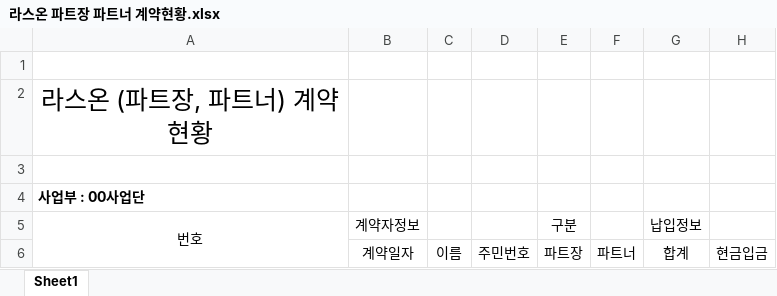
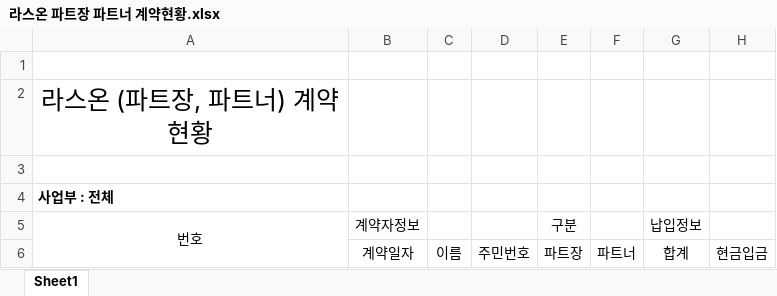
Before and after one commit to zdevbro-cpu/sattlementmanager, an Excel workbook: web/public/라스온 파트장 파트너 계약현황.xlsx, sheet Sheet1, drawn as a sheet; only a part is shown; values as stored, in another font and other column widths than the file's, no borders; the diff names each change by its address in the sheet, - before the commit and + after, or states it on an @@ line.

```diff
--- a/web/public/라스온 파트장 파트너 계약현황.xlsx (sheet Sheet1)
+++ b/web/public/라스온 파트장 파트너 계약현황.xlsx (sheet Sheet1)
-A4: 사업부 : 00사업단
+A4: 사업부 : 전체
```
Also changed, not shown: 14 other files.
